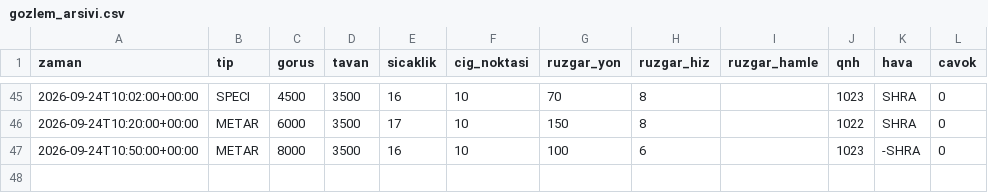
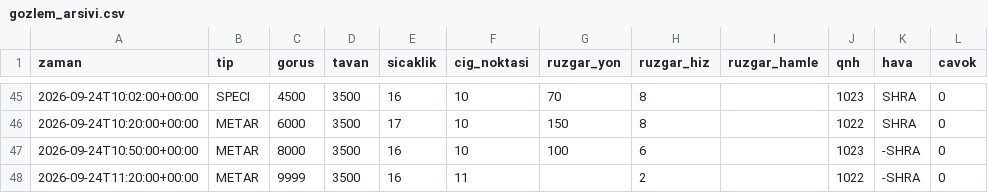
Before and after one commit to atakanoskay1-creator/ltfj-bot, a CSV file: gozlem_arsivi.csv, drawn as a sheet; only a part is shown, gaps mark what is left out.

```diff
--- a/gozlem_arsivi.csv
+++ b/gozlem_arsivi.csv
@@ -47 +47,2 @@ zaman,tip,gorus,tavan,sicaklik,cig_noktasi,ruzgar_yon,ruzgar_hiz,ruzgar_hamle,qn
 2026-09-24T10:50:00+00:00,METAR,8000,3500,16,10,100,6,,1023,-SHRA,0
+2026-09-24T11:20:00+00:00,METAR,9999,3500,16,11,,2,,1022,-SHRA,0
```
Also changed, not shown: 4 other files.
